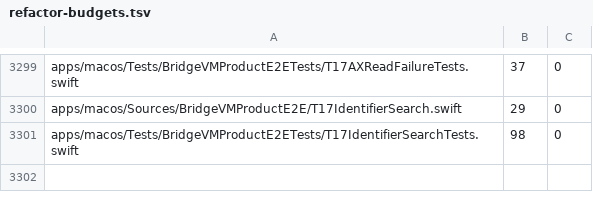
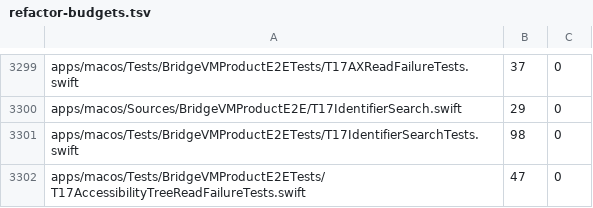
Before and after one commit to Ketchio-dev/bridgevm, a TSV file: scripts/refactor-budgets.tsv, drawn as a sheet; only a part is shown, gaps mark what is left out; the diff names each change by its address in the sheet, - before the commit and + after, or states it on an @@ line.

```diff
--- a/scripts/refactor-budgets.tsv
+++ b/scripts/refactor-budgets.tsv
+row 3302: apps/macos/Tests/BridgeVMProductE2ETests/T17AccessibilityTreeReadFailureTests.swift | 47 | 0
```
Also changed, not shown: 3 other files.
